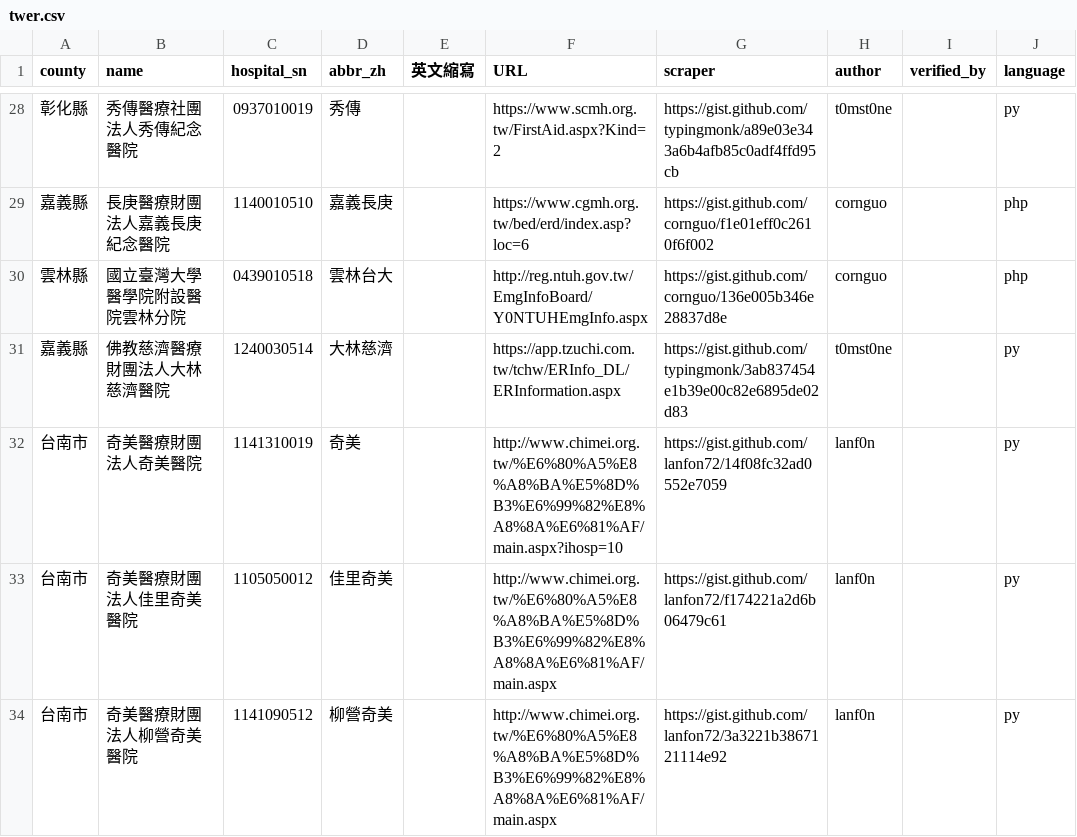
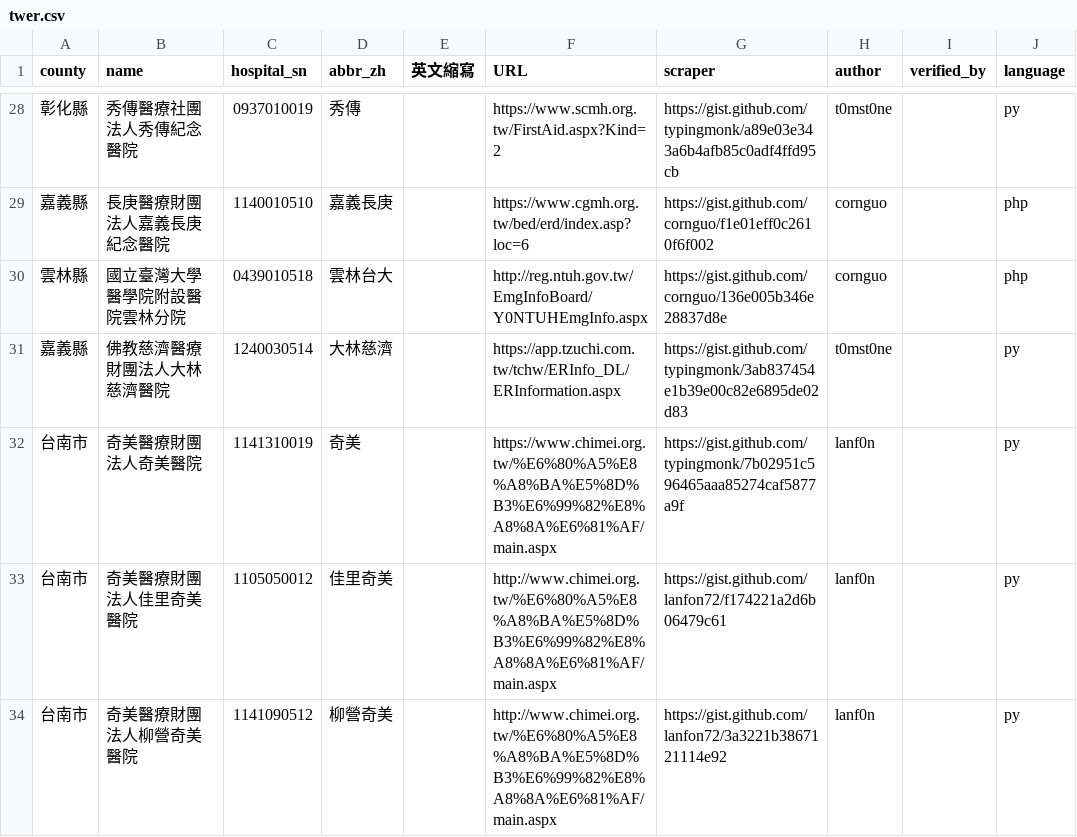
Before and after one commit to typingmonk/er.mohw, a CSV file: twer.csv, drawn as a sheet; only a part is shown, gaps mark what is left out; the diff names each change by its address in the sheet, - before the commit and + after, or states it on an @@ line.

```diff
--- a/twer.csv
+++ b/twer.csv
-F32 (URL): http://www.chimei.org.tw/%E6%80%A5%E8%A8%BA%E5%8D%B3%E6%99%82%E8%A8%8A%E6%81%AF/main.aspx?ihosp=10
+F32 (URL): https://www.chimei.org.tw/%E6%80%A5%E8%A8%BA%E5%8D%B3%E6%99%82%E8%A8%8A%E6%81%AF/main.aspx
-G32 (scraper): https://gist.github.com/lanfon72/14f08fc32ad0552e7059
+G32 (scraper): https://gist.github.com/typingmonk/7b02951c596465aaa85274caf5877a9f
```
Also changed, not shown: 1 other file.
